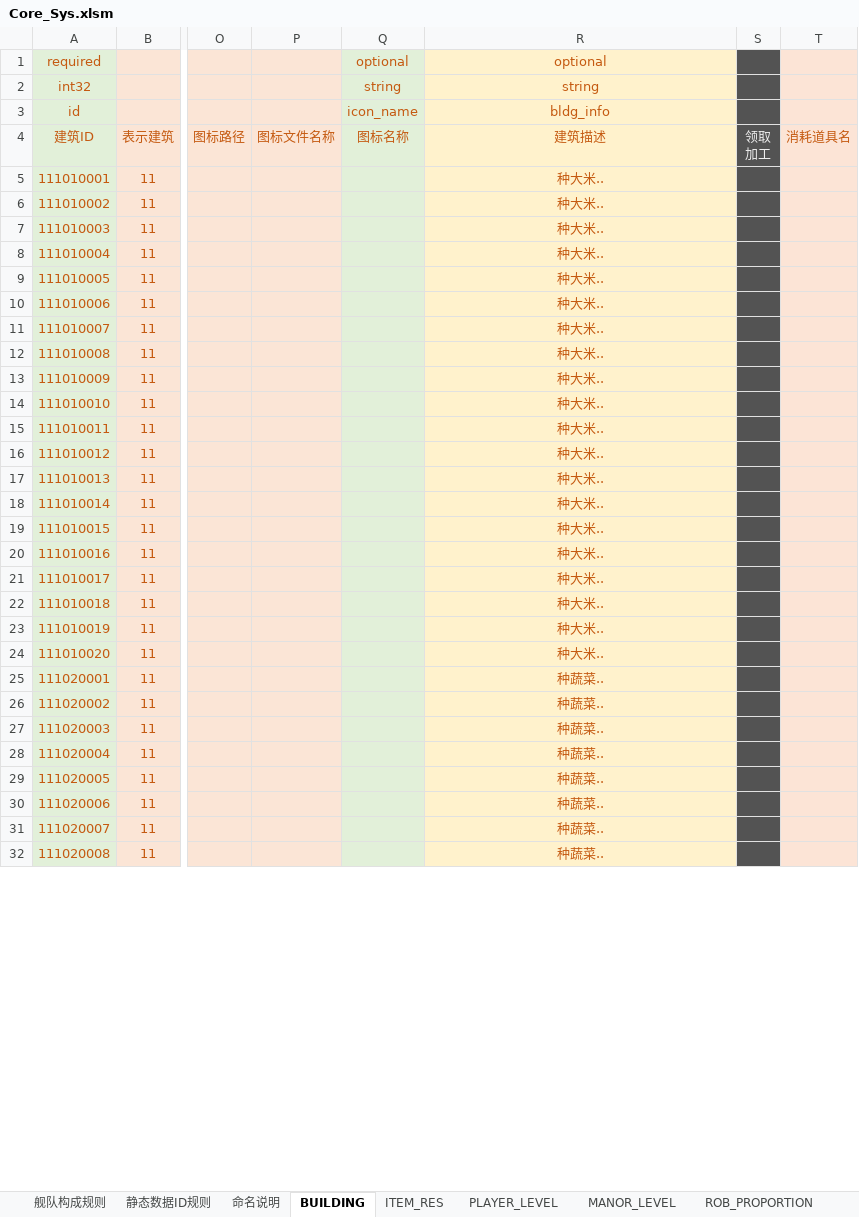
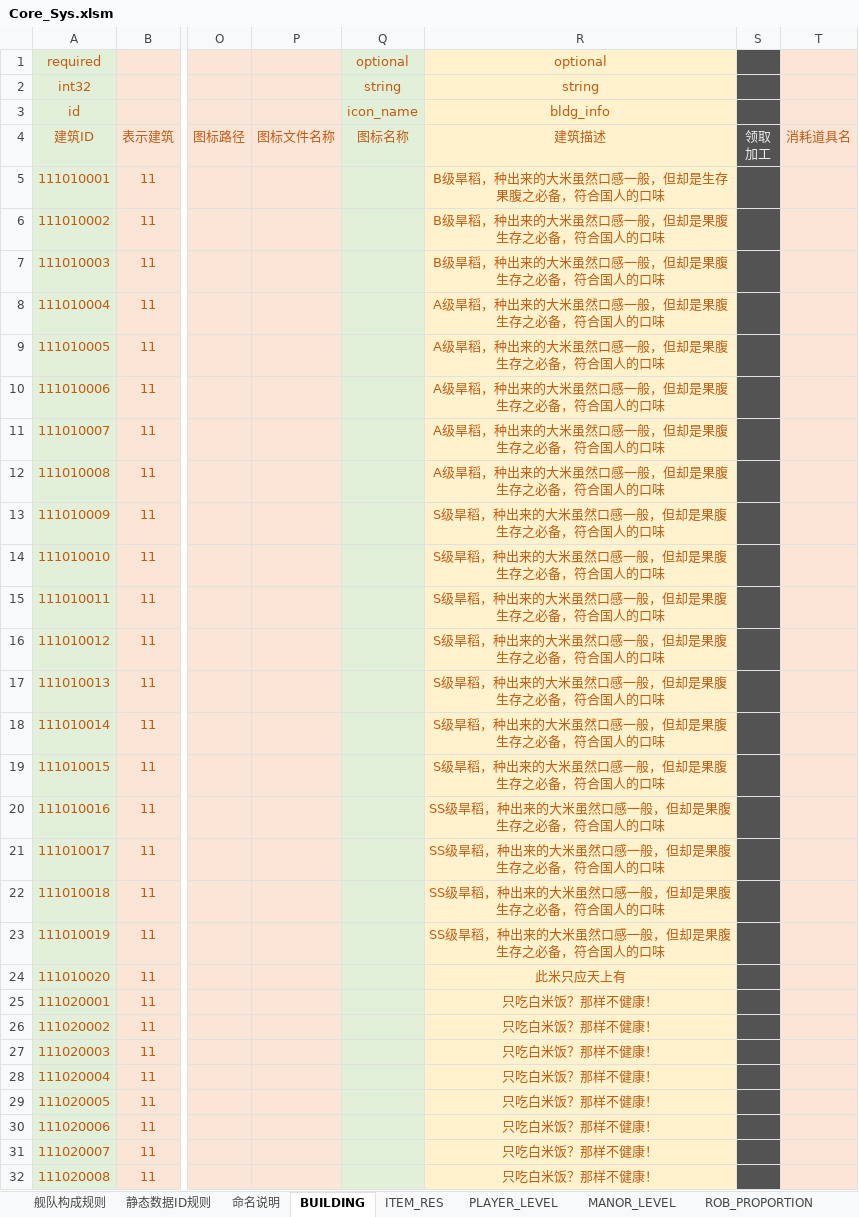
Before and after one commit to Wen1995/Project60D, an Excel workbook: tools/excelGen/xls/Core_Sys.xlsm, sheet BUILDING, drawn as a sheet; only a part is shown, gaps mark what is left out; values as stored, in another font and other column widths than the file's, no borders; the diff covers the shown part only; the diff names each change by its address in the sheet, - before the commit and + after, or states it on an @@ line.

```diff
--- a/tools/excelGen/xls/Core_Sys.xlsm (sheet BUILDING)
+++ b/tools/excelGen/xls/Core_Sys.xlsm (sheet BUILDING)
-R5: 种大米..
+R5: B级旱稻，种出来的大米虽然口感一般，但却是生存果腹之必备，符合国人的口味
-R6:R7: 种大米..
+R6:R7: B级旱稻，种出来的大米虽然口感一般，但却是果腹生存之必备，符合国人的口味
-R8:R12: 种大米..
+R8:R12: A级旱稻，种出来的大米虽然口感一般，但却是果腹生存之必备，符合国人的口味
-R13:R19: 种大米..
+R13:R19: S级旱稻，种出来的大米虽然口感一般，但却是果腹生存之必备，符合国人的口味
-R20:R23: 种大米..
+R20:R23: SS级旱稻，种出来的大米虽然口感一般，但却是果腹生存之必备，符合国人的口味
-R24: 种大米..
+R24: 此米只应天上有
-R25:R32: 种蔬菜..
+R25:R32: 只吃白米饭？那样不健康！
```
Also changed, not shown: 452 edited cells elsewhere in this sheet, sheet ZOMBIE_ATTR, sheet ARITHMETIC_COEFFICIENT, 27 other files.
